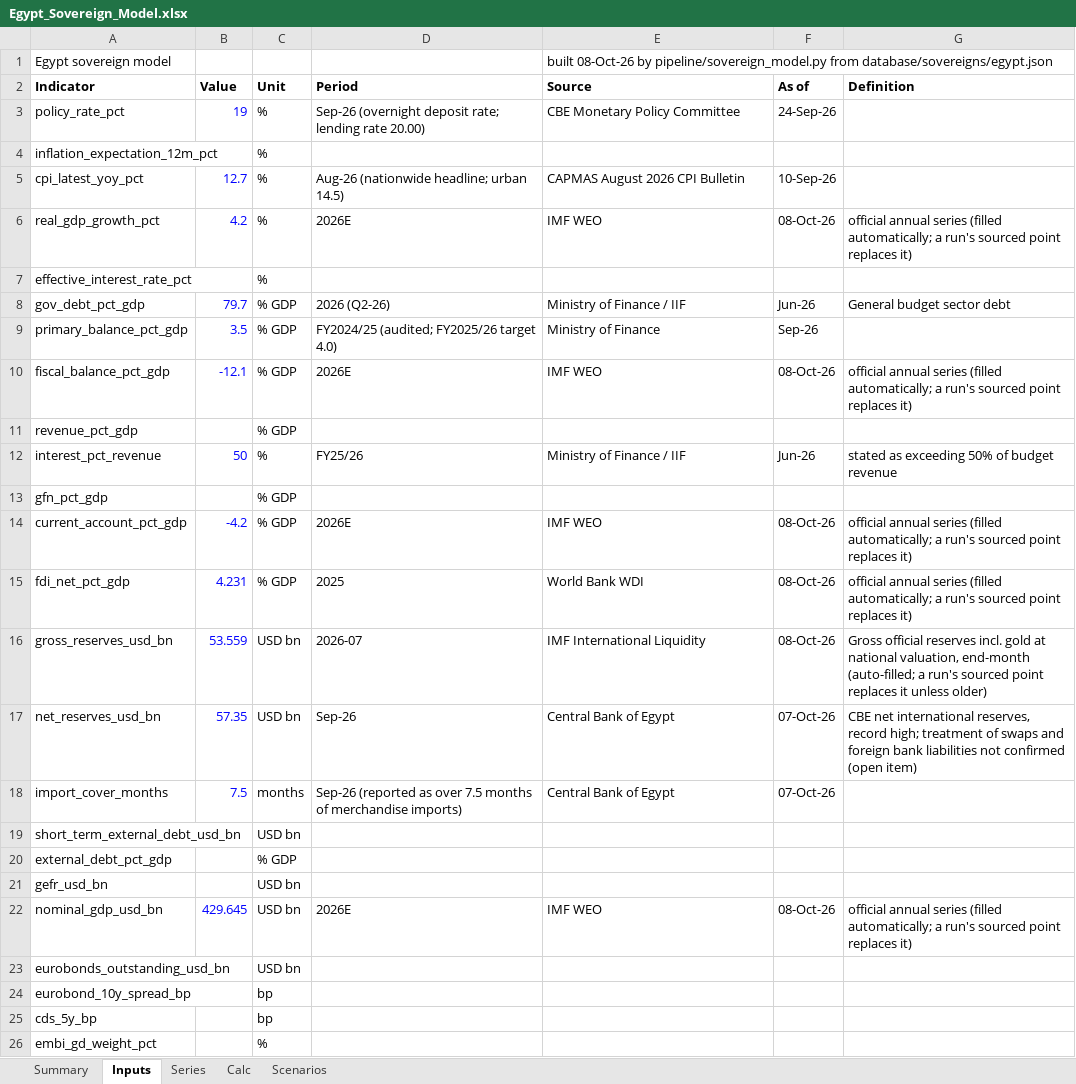
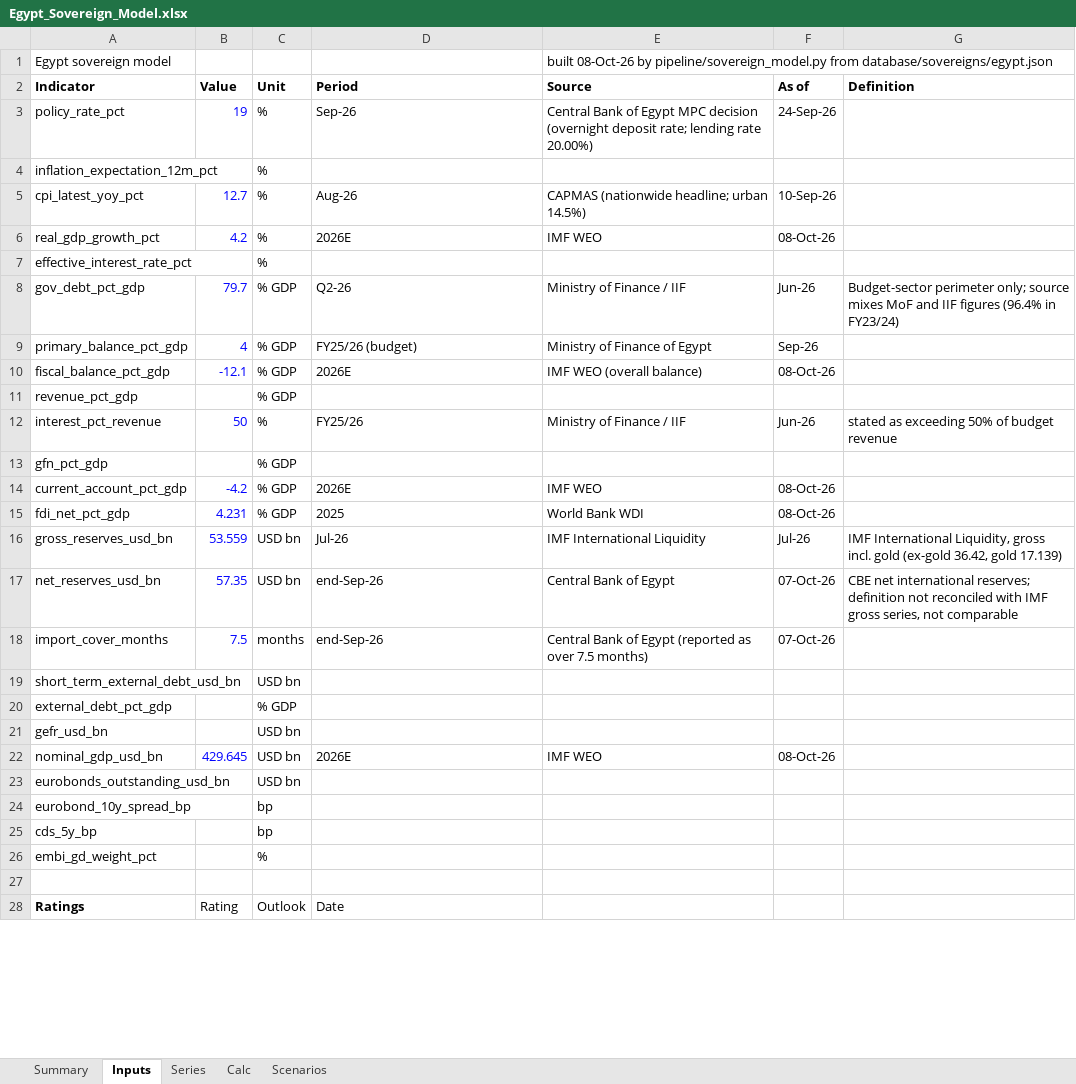
Before and after one commit to rkarim25/cembicredit, an Excel workbook: models/sovereigns/Egypt_Sovereign_Model.xlsx, sheet Inputs, drawn as a sheet; only a part is shown; the shorter side is filled out with more unchanged rows; values as stored, in another font and other column widths than the file's, no borders; the diff covers the shown part only; the diff names each change by its address in the sheet, - before the commit and + after, or states it on an @@ line.

```diff
--- a/models/sovereigns/Egypt_Sovereign_Model.xlsx (sheet Inputs)
+++ b/models/sovereigns/Egypt_Sovereign_Model.xlsx (sheet Inputs)
-D3 (Period): Sep-26 (overnight deposit rate; lending rate 20.00)
+D3 (Period): Sep-26
-E3 (Source): CBE Monetary Policy Committee
+E3 (Source): Central Bank of Egypt MPC decision (overnight deposit rate; lending rate 20.00%)
-D5 (Period): Aug-26 (nationwide headline; urban 14.5)
+D5 (Period): Aug-26
-E5 (Source): CAPMAS August 2026 CPI Bulletin
+E5 (Source): CAPMAS (nationwide headline; urban 14.5%)
-G6 (Definition): official annual series (filled automatically; a run's sourced point replaces it)
+G6 (Definition): (empty)
-D8 (Period): 2026 (Q2-26)
+D8 (Period): Q2-26
-G8 (Definition): General budget sector debt
+G8 (Definition): Budget-sector perimeter only; source mixes MoF and IIF figures (96.4% in FY23/24)
-B9 (Value): 3.5
+B9 (Value): 4
-D9 (Period): FY2024/25 (audited; FY2025/26 target 4.0)
+D9 (Period): FY25/26 (budget)
-E9 (Source): Ministry of Finance
+E9 (Source): Ministry of Finance of Egypt
-E10 (Source): IMF WEO
+E10 (Source): IMF WEO (overall balance)
-G10 (Definition): official annual series (filled automatically; a run's sourced point replaces it)
+G10 (Definition): (empty)
-G14:G15 (Definition): official annual series (filled automatically; a run's sourced point replaces it)
+G14:G15 (Definition): (empty)
-D16 (Period): 2026-07
+D16 (Period): Jul-26
-F16 (As of): 08-Oct-26
+F16 (As of): Jul-26
-G16 (Definition): Gross official reserves incl. gold at national valuation, end-month (auto-filled; a run's sourced point replaces it unless older)
+G16 (Definition): IMF International Liquidity, gross incl. gold (ex-gold 36.42, gold 17.139)
-D17 (Period): Sep-26
+D17 (Period): end-Sep-26
-G17 (Definition): …net international reserves, record high; treatment of swaps and foreign bank liabilities not confirmed (open item)
+G17 (Definition): …net international reserves; definition not reconciled with IMF gross series, not comparable
-D18 (Period): Sep-26 (reported as over 7.5 months of merchandise imports)
+D18 (Period): end-Sep-26
-E18 (Source): Central Bank of Egypt
+E18 (Source): Central Bank of Egypt (reported as over 7.5 months)
-G22 (Definition): official annual series (filled automatically; a run's sourced point replaces it)
+G22 (Definition): (empty)
```
Also changed, not shown: 4 edited cells elsewhere in this sheet, sheet Series, models/sovereigns/Sovereign_Comp_Sheet.xlsx, 53 other files.
